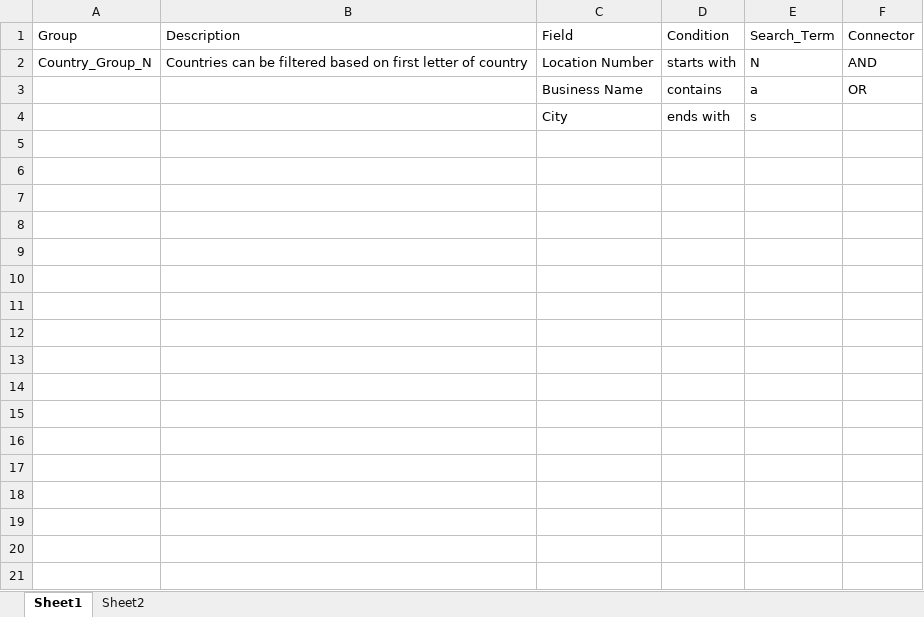
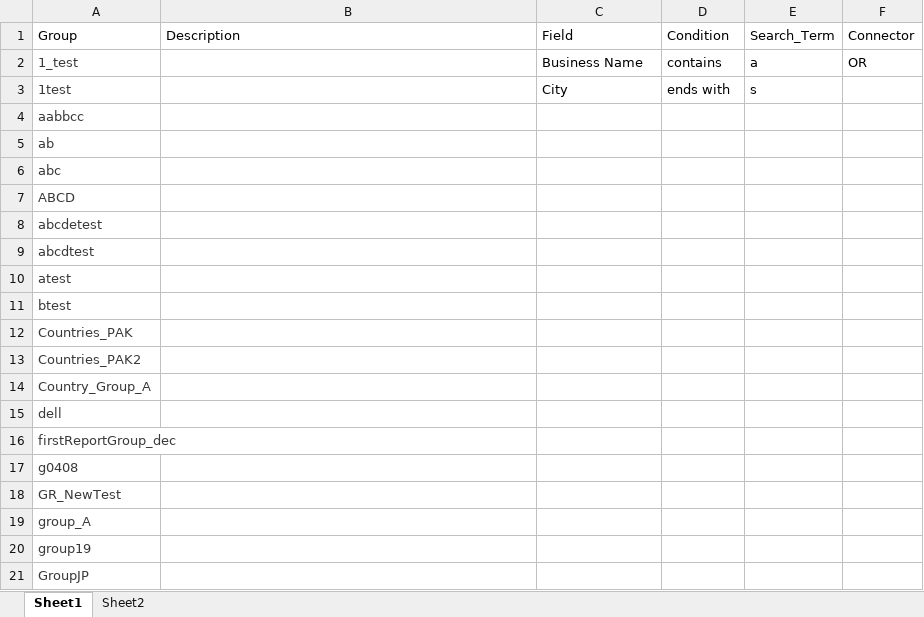
Before and after one commit to DAC-Projects/DACAutomation, an Excel workbook: data/Groups.xlsx, sheet Sheet1, drawn as a sheet; only a part is shown; values as stored, in another font and other column widths than the file's, no borders; removed rows and columns are numbered as before the commit, all else as after; the diff covers the shown part only; the diff names each change by its address in the sheet, - before the commit and + after, or states it on an @@ line.

```diff
--- a/data/Groups.xlsx (sheet Sheet1)
+++ b/data/Groups.xlsx (sheet Sheet1)
-row 2: Country_Group_N | Countries can be filtered based on first letter of country | Location Number | starts with | N | AND
-A2: (empty)
+A2: 1_test
-A3: (empty)
+A3: 1test
+row 4: aabbcc
+row 5: ab
+row 6: abc
+row 7: ABCD
+row 8: abcdetest
+row 9: abcdtest
+row 10: atest
+row 11: btest
+row 12: Countries_PAK
+row 13: Countries_PAK2
+row 14: Country_Group_A
+row 15: dell
+row 16: firstReportGroup_dec
+row 17: g0408
+row 18: GR_NewTest
+row 19: group_A
+row 20: group19
+row 21: GroupJP
```
Also changed, not shown: 29 added rows elsewhere in this sheet, sheet Sheet2, data/CF.xlsx, data/Filter.xlsx, 14 other files.
